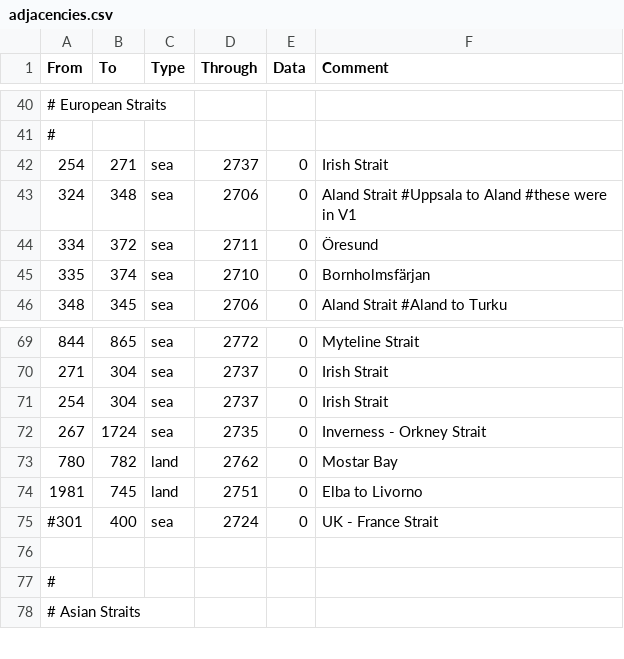
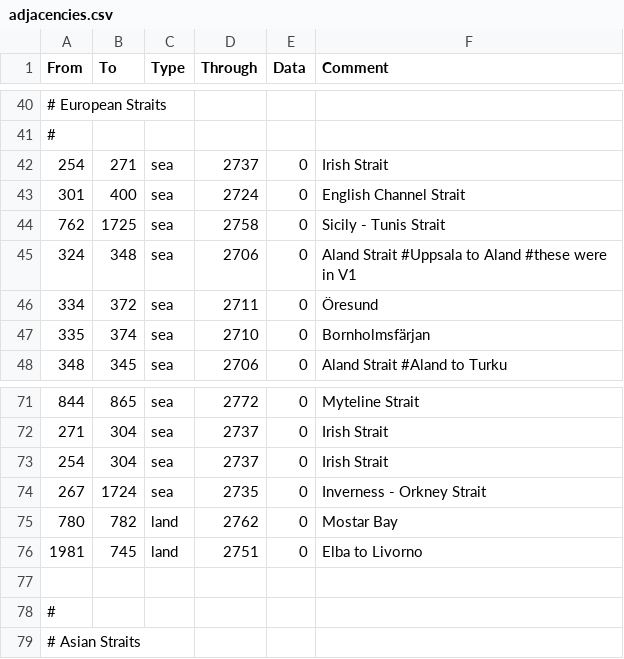
Before and after one commit to Red4113/Buncha-Bundas-Mega-Campaign, a CSV file: Buncha_Bundas_Mega_Campaign/map/adjacencies.csv, drawn as a sheet; only a part is shown, gaps mark what is left out.

```diff
--- a/Buncha_Bundas_Mega_Campaign/map/adjacencies.csv
+++ b/Buncha_Bundas_Mega_Campaign/map/adjacencies.csv
@@ -42,2 +42,4 @@ From;To;Type;Through;Data;Comment
 254;271;sea;2737;0;Irish Strait
+301;400;sea;2724;0;English Channel Strait
+762;1725;sea;2758;0;Sicily - Tunis Strait
 324;348;sea;2706;0;Aland Strait #Uppsala to Aland #these were in V1
@@ -74,3 +76,2 @@ From;To;Type;Through;Data;Comment
 1981;745;land;2751;0;Elba to Livorno
-#301;400;sea;2724;0;UK - France Strait
 
```
Also changed, not shown: Buncha_Bundas_Mega_Campaign/localisation/0_Names.csv.
